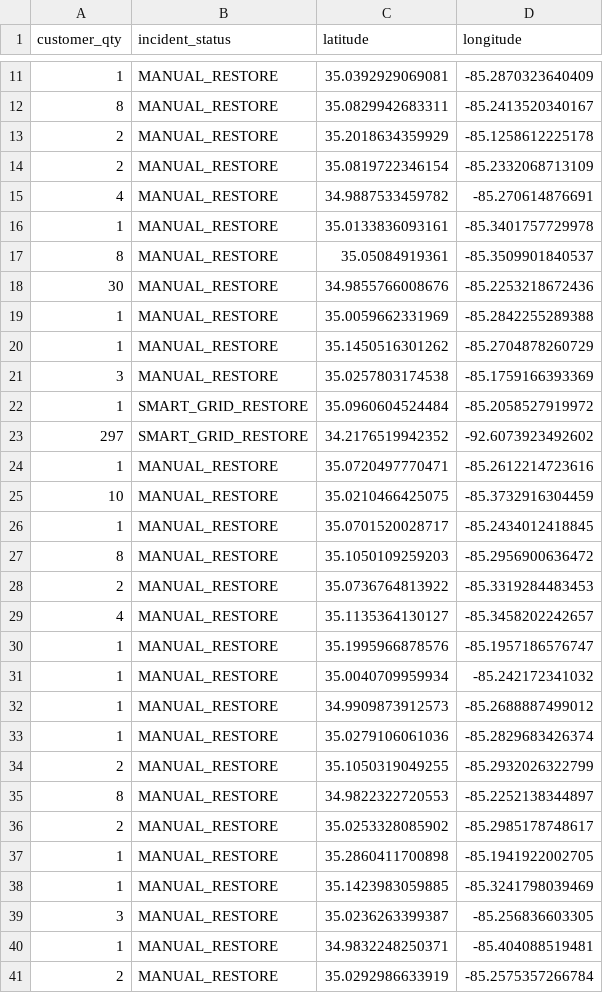
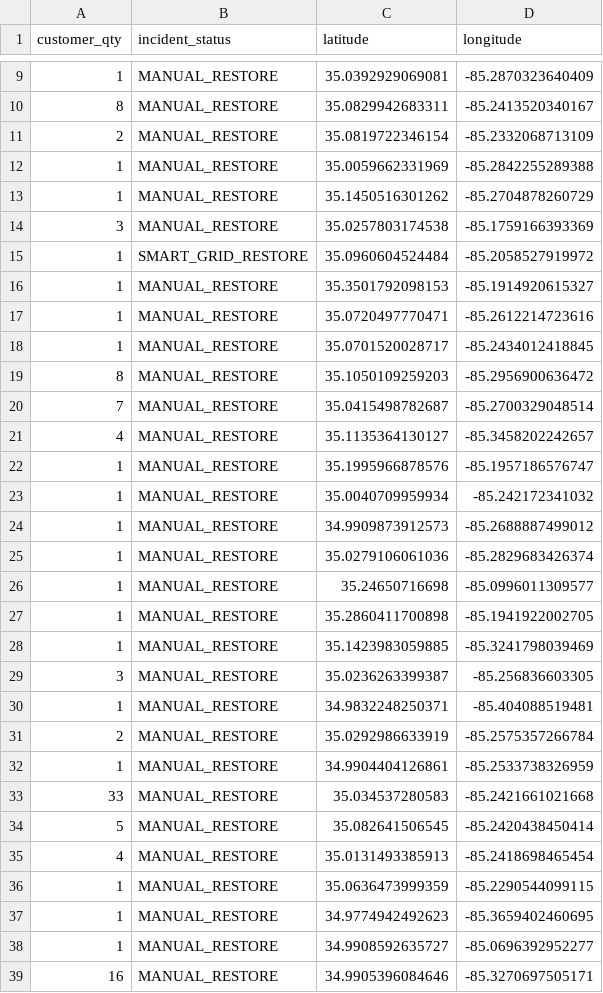
Before and after one commit to officeofperformancemanagement/public-epb-data, a CSV file: restores.csv, drawn as a sheet; only a part is shown, gaps mark what is left out; the shorter side is filled out with more unchanged rows; the diff covers the shown part only.

```diff
--- a/restores.csv
+++ b/restores.csv
@@ -12,8 +10,3 @@ customer_qty,incident_status,latitude,longitude
 8,MANUAL_RESTORE,35.0829942683311,-85.2413520340167
-2,MANUAL_RESTORE,35.2018634359929,-85.1258612225178
 2,MANUAL_RESTORE,35.0819722346154,-85.2332068713109
-4,MANUAL_RESTORE,34.9887533459782,-85.270614876691
-1,MANUAL_RESTORE,35.0133836093161,-85.3401757729978
-8,MANUAL_RESTORE,35.05084919361,-85.3509901840537
-30,MANUAL_RESTORE,34.9855766008676,-85.2253218672436
 1,MANUAL_RESTORE,35.0059662331969,-85.2842255289388
@@ -22,8 +15,7 @@ customer_qty,incident_status,latitude,longitude
 1,SMART_GRID_RESTORE,35.0960604524484,-85.2058527919972
-297,SMART_GRID_RESTORE,34.2176519942352,-92.6073923492602
+1,MANUAL_RESTORE,35.3501792098153,-85.1914920615327
 1,MANUAL_RESTORE,35.0720497770471,-85.2612214723616
-10,MANUAL_RESTORE,35.0210466425075,-85.3732916304459
 1,MANUAL_RESTORE,35.0701520028717,-85.2434012418845
 8,MANUAL_RESTORE,35.1050109259203,-85.2956900636472
-2,MANUAL_RESTORE,35.0736764813922,-85.3319284483453
+7,MANUAL_RESTORE,35.0415498782687,-85.2700329048514
 4,MANUAL_RESTORE,35.1135364130127,-85.3458202242657
@@ -33,5 +25,3 @@ customer_qty,incident_status,latitude,longitude
 1,MANUAL_RESTORE,35.0279106061036,-85.2829683426374
-2,MANUAL_RESTORE,35.1050319049255,-85.2932026322799
-8,MANUAL_RESTORE,34.9822322720553,-85.2252138344897
-2,MANUAL_RESTORE,35.0253328085902,-85.2985178748617
+1,MANUAL_RESTORE,35.24650716698,-85.0996011309577
 1,MANUAL_RESTORE,35.2860411700898,-85.1941922002705
```
Also changed, not shown: 1 added row, 15 removed rows and 2 edited cells elsewhere in this file, outages.csv, 2 other files.
